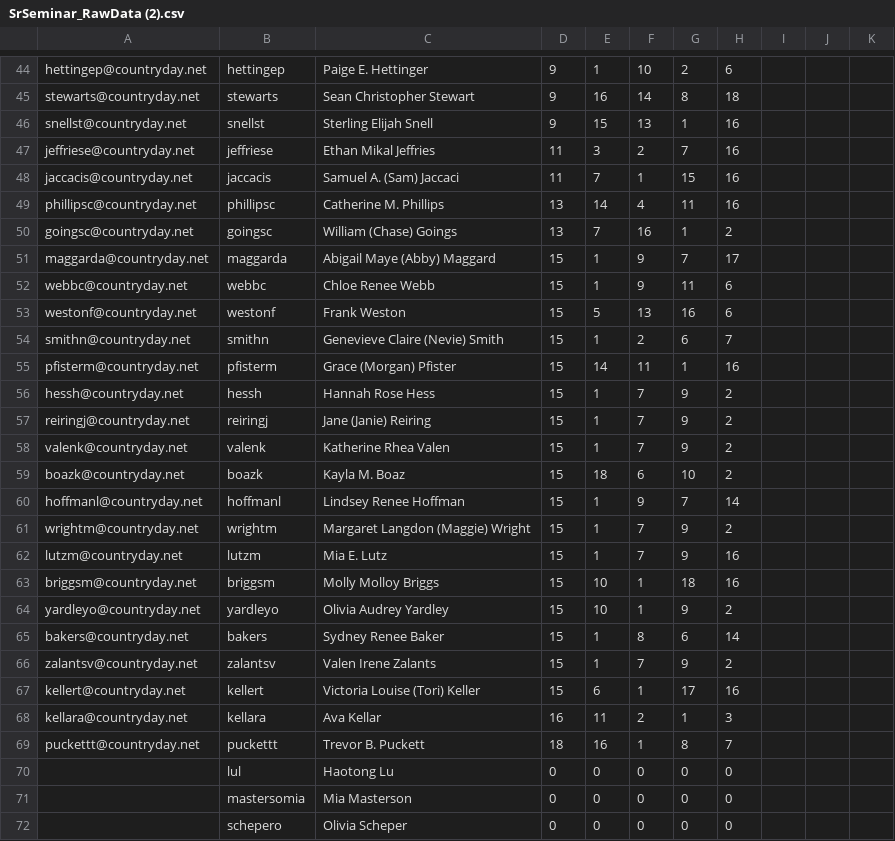
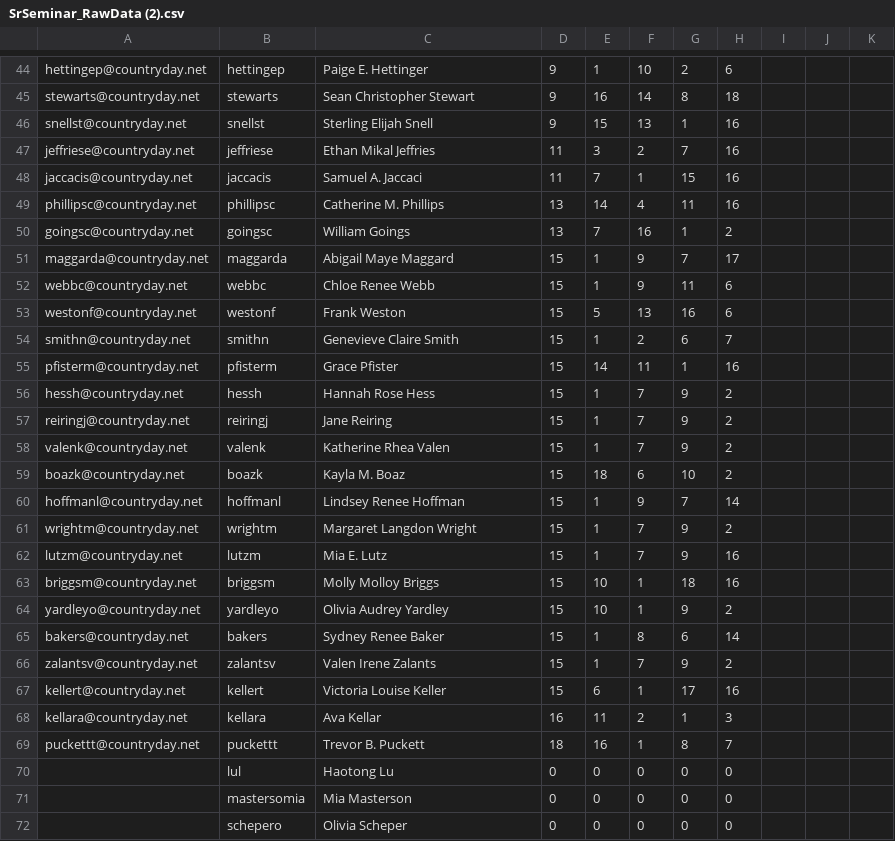
Before and after one commit to zhouand25/Senior-Seminar---Zhou, a CSV file: SrSeminar_RawData (2).csv, drawn as a sheet; only a part is shown, gaps mark what is left out; the diff covers the shown part only.

```diff
--- a/SrSeminar_RawData (2).csv
+++ b/SrSeminar_RawData (2).csv
@@ -47,12 +47,12 @@ snellst@countryday.net    ,snellst     ,Sterling Elijah Snell                  ,
 jeffriese@countryday.net  ,jeffriese   ,Ethan Mikal Jeffries                   ,11 , 3 , 2 , 7 ,16 ,                                                                                                ,   ,
-jaccacis@countryday.net   ,jaccacis    ,Samuel A. (Sam) Jaccaci                ,11 , 7 , 1 ,15 ,16 ,                                                                                                ,   ,
+jaccacis@countryday.net   ,jaccacis    ,Samuel A. Jaccaci                      ,11 , 7 , 1 ,15 ,16 ,                                                                                                ,   ,
 phillipsc@countryday.net  ,phillipsc   ,Catherine M. Phillips                  ,13 ,14 , 4 ,11 ,16 ,                                                                                                ,   ,
-goingsc@countryday.net    ,goingsc     ,William (Chase) Goings                 ,13 , 7 ,16 , 1 , 2 ,                                                                                                ,   ,
-maggarda@countryday.net   ,maggarda    ,Abigail Maye (Abby) Maggard            ,15 , 1 , 9 , 7 ,17 ,                                                                                                ,   ,
+goingsc@countryday.net    ,goingsc     ,William Goings                         ,13 , 7 ,16 , 1 , 2 ,                                                                                                ,   ,
+maggarda@countryday.net   ,maggarda    ,Abigail Maye Maggard                   ,15 , 1 , 9 , 7 ,17 ,                                                                                                ,   ,
 webbc@countryday.net      ,webbc       ,Chloe Renee Webb                       ,15 , 1 , 9 ,11 , 6 ,                                                                                                ,   ,
 westonf@countryday.net    ,westonf     ,Frank Weston                           ,15 , 5 ,13 ,16 , 6 ,                                                                                                ,   ,
-smithn@countryday.net     ,smithn      ,Genevieve Claire (Nevie) Smith         ,15 , 1 , 2 , 6 , 7 ,                                                                                                ,   ,
-pfisterm@countryday.net   ,pfisterm    ,Grace (Morgan) Pfister                 ,15 ,14 ,11 , 1 ,16 ,                                                                                                ,   ,
+smithn@countryday.net     ,smithn      ,Genevieve Claire Smith                 ,15 , 1 , 2 , 6 , 7 ,                                                                                                ,   ,
+pfisterm@countryday.net   ,pfisterm    ,Grace Pfister                          ,15 ,14 ,11 , 1 ,16 ,                                                                                                ,   ,
 hessh@countryday.net      ,hessh       ,Hannah Rose Hess                       ,15 , 1 , 7 , 9 , 2 ,                                                                                                ,   ,
-reiringj@countryday.net   ,reiringj    ,Jane (Janie) Reiring                   ,15 , 1 , 7 , 9 , 2 ,                                                                                                ,   ,
+reiringj@countryday.net   ,reiringj    ,Jane Reiring                           ,15 , 1 , 7 , 9 , 2 ,                                                                                                ,   ,
 valenk@countryday.net     ,valenk      ,Katherine Rhea Valen                   ,15 , 1 , 7 , 9 , 2 ,                                                                                                ,   ,
@@ -60,3 +60,3 @@ boazk@countryday.net      ,boazk       ,Kayla M. Boaz                          ,
 hoffmanl@countryday.net   ,hoffmanl    ,Lindsey Renee Hoffman                  ,15 , 1 , 9 , 7 ,14 ,                                                                                                ,   ,
-wrightm@countryday.net    ,wrightm     ,Margaret Langdon (Maggie) Wright       ,15 , 1 , 7 , 9 , 2 ,                                                                                                ,   ,
+wrightm@countryday.net    ,wrightm     ,Margaret Langdon Wright                ,15 , 1 , 7 , 9 , 2 ,                                                                                                ,   ,
 lutzm@countryday.net      ,lutzm       ,Mia E. Lutz                            ,15 , 1 , 7 , 9 ,16 ,                                                                                                ,   ,
@@ -66,3 +66,3 @@ bakers@countryday.net     ,bakers      ,Sydney Renee Baker                     ,
 zalantsv@countryday.net   ,zalantsv    ,Valen Irene Zalants                    ,15 , 1 , 7 , 9 , 2 ,                                                                                                ,   ,
-kellert@countryday.net    ,kellert     ,Victoria Louise (Tori) Keller          ,15 , 6 , 1 ,17 ,16 ,                                                                                                ,   ,
+kellert@countryday.net    ,kellert     ,Victoria Louise Keller                 ,15 , 6 , 1 ,17 ,16 ,                                                                                                ,   ,
 kellara@countryday.net    ,kellara     ,Ava Kellar                             ,16 ,11 , 2 , 1 , 3 ,                                                                                                ,   ,
```
Also changed, not shown: 9 edited cells elsewhere in this file.
